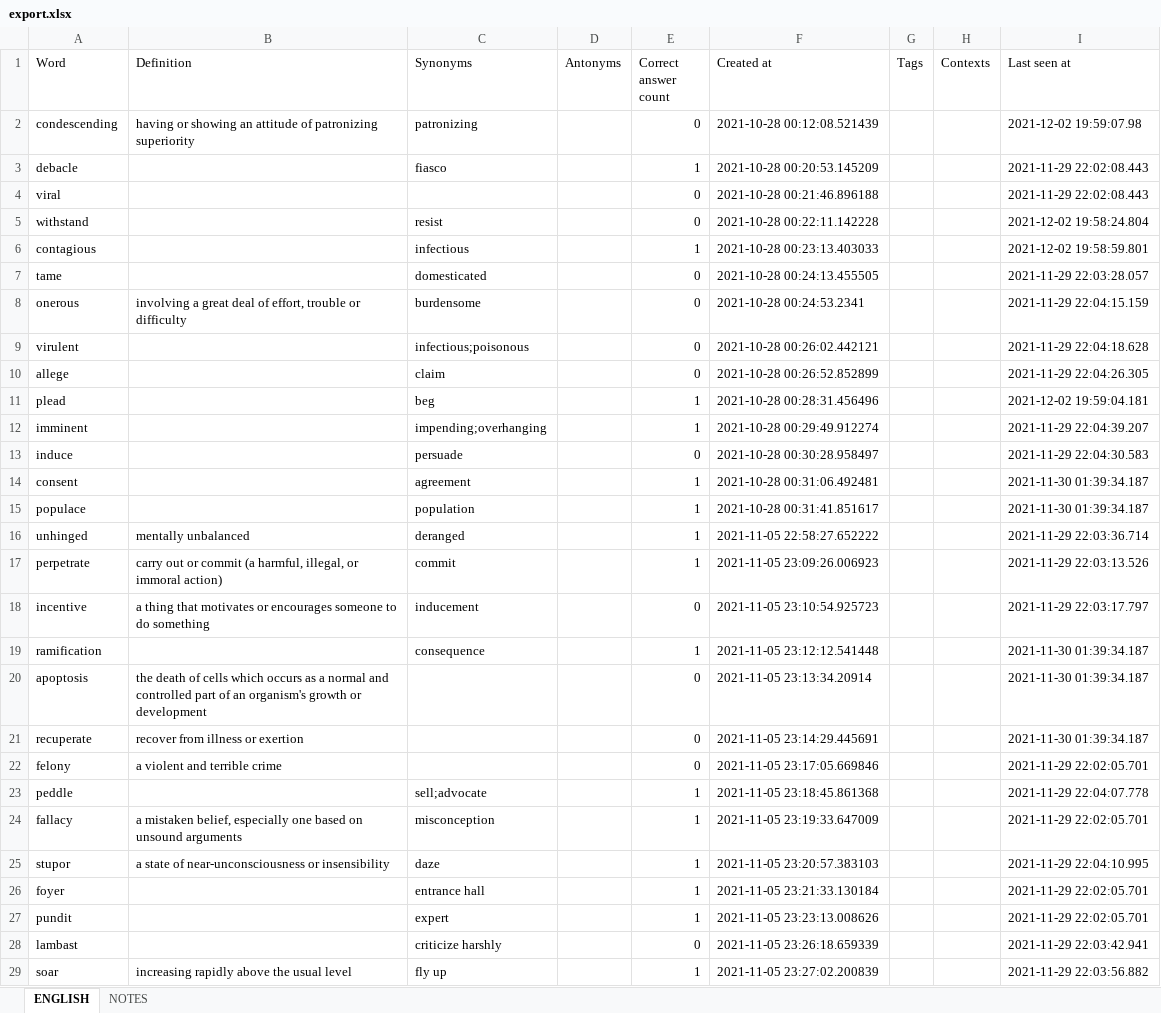
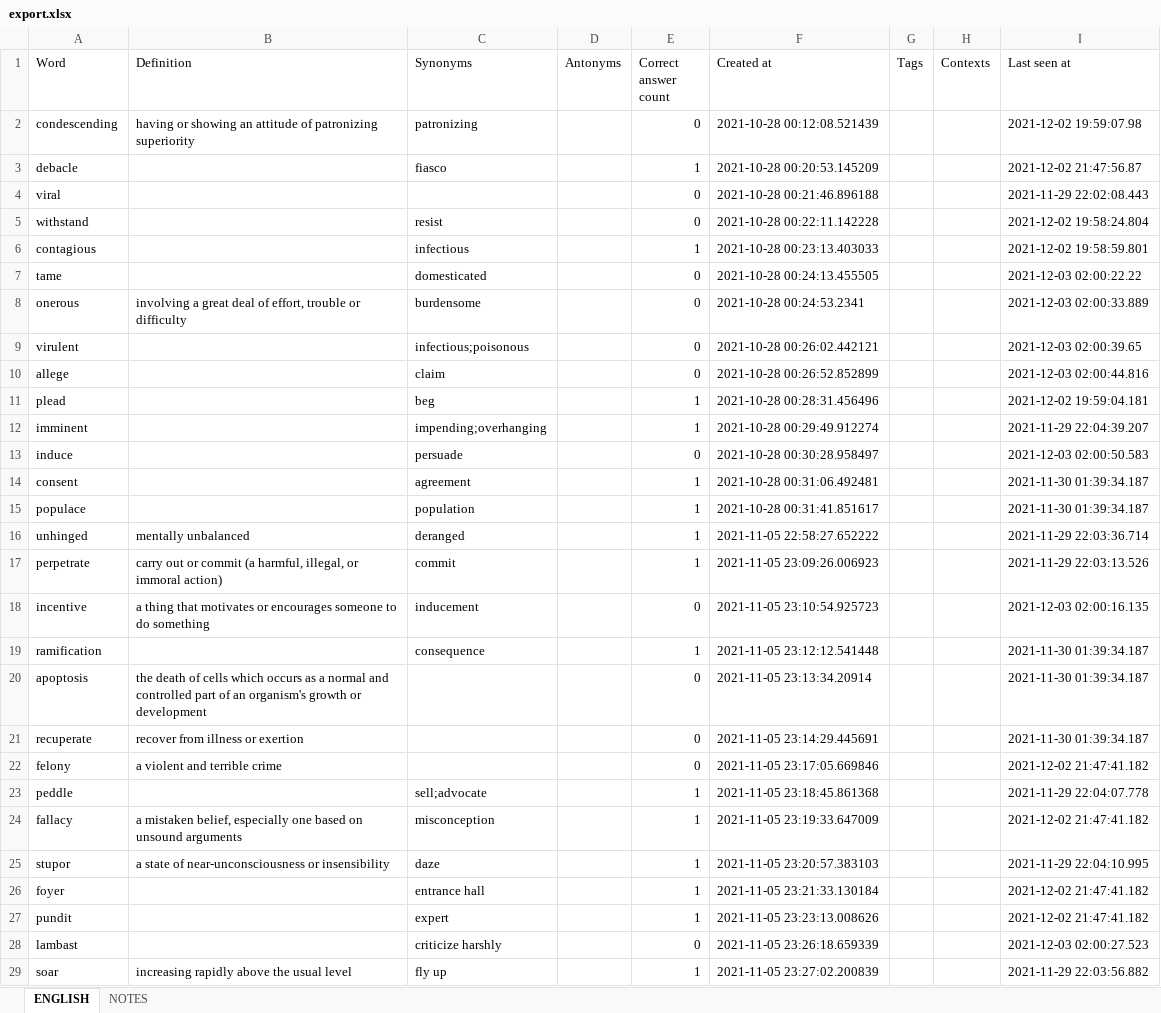
Before and after one commit to ArzamastsevOleksandr/booster-command-line, an Excel workbook: export.xlsx, sheet ENGLISH, drawn as a sheet; only a part is shown; values as stored, in another font and other column widths than the file's, no borders; the diff covers the shown part only; the diff names each change by its address in the sheet, - before the commit and + after, or states it on an @@ line.

```diff
--- a/export.xlsx (sheet ENGLISH)
+++ b/export.xlsx (sheet ENGLISH)
-I3 (Last seen at): 2021-11-29 22:02:08.443
+I3 (Last seen at): 2021-12-02 21:47:56.87
-I7 (Last seen at): 2021-11-29 22:03:28.057
+I7 (Last seen at): 2021-12-03 02:00:22.22
-I8 (Last seen at): 2021-11-29 22:04:15.159
+I8 (Last seen at): 2021-12-03 02:00:33.889
-I9 (Last seen at): 2021-11-29 22:04:18.628
+I9 (Last seen at): 2021-12-03 02:00:39.65
-I10 (Last seen at): 2021-11-29 22:04:26.305
+I10 (Last seen at): 2021-12-03 02:00:44.816
-I13 (Last seen at): 2021-11-29 22:04:30.583
+I13 (Last seen at): 2021-12-03 02:00:50.583
-I18 (Last seen at): 2021-11-29 22:03:17.797
+I18 (Last seen at): 2021-12-03 02:00:16.135
-I22 (Last seen at): 2021-11-29 22:02:05.701
+I22 (Last seen at): 2021-12-02 21:47:41.182
-I24 (Last seen at): 2021-11-29 22:02:05.701
+I24 (Last seen at): 2021-12-02 21:47:41.182
-I26:I27 (Last seen at): 2021-11-29 22:02:05.701
+I26:I27 (Last seen at): 2021-12-02 21:47:41.182
-I28 (Last seen at): 2021-11-29 22:03:42.941
+I28 (Last seen at): 2021-12-03 02:00:27.523
```
Also changed, not shown: 77 edited cells elsewhere in this sheet, 4 other files.
